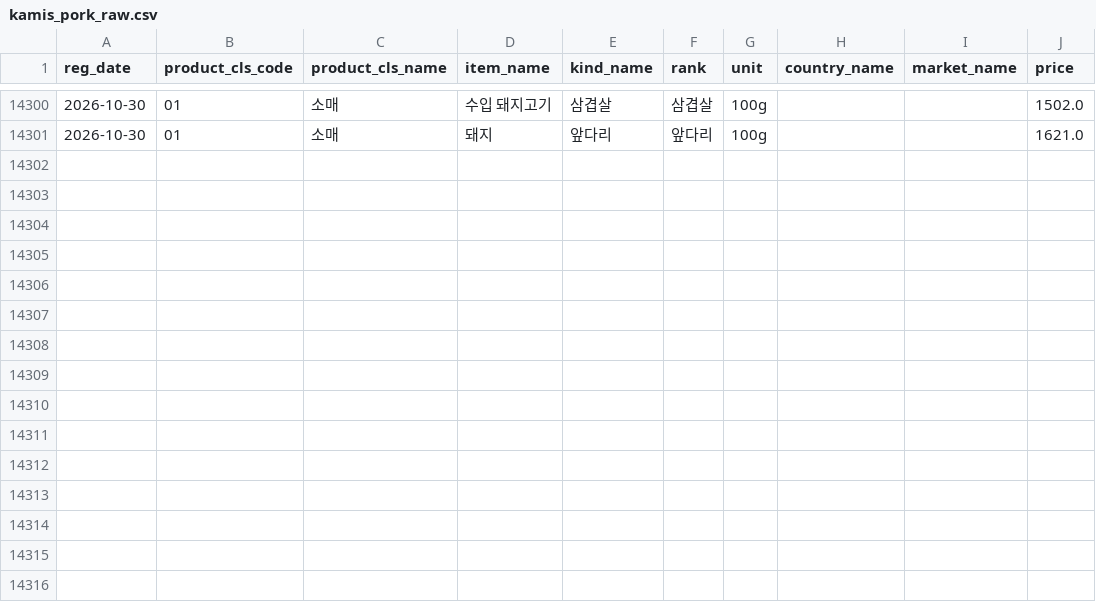
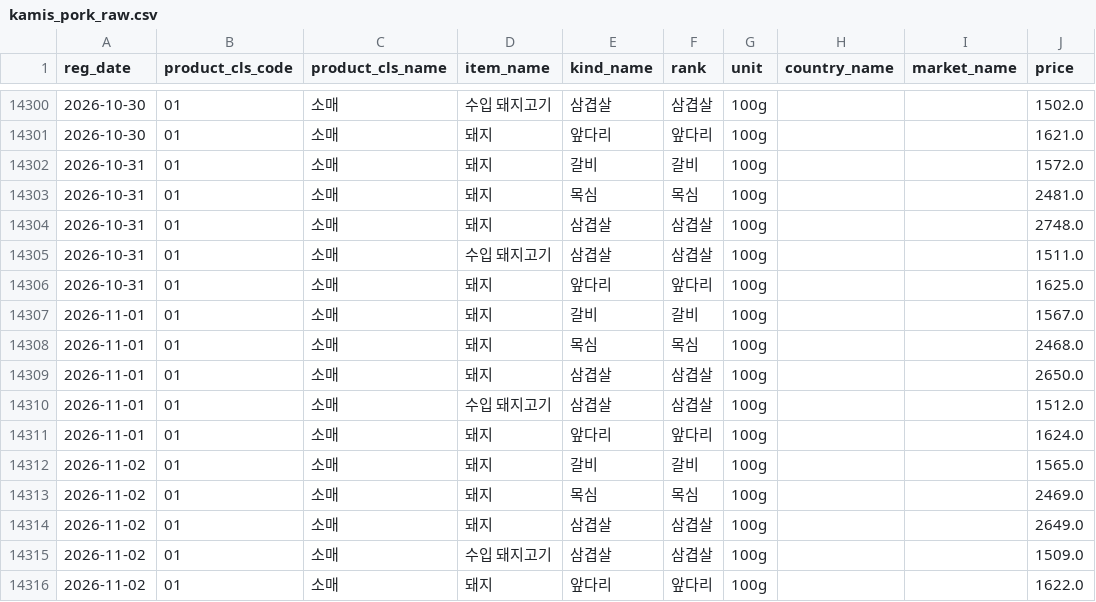
Before and after one commit to livedevgit-dev/Beef_Price_Model, a CSV file: data/0_raw/kamis_pork_raw.csv, drawn as a sheet; only a part is shown, gaps mark what is left out; the diff names each change by its address in the sheet, - before the commit and + after, or states it on an @@ line.

Commit message:
chore(data): pipeline OK [price-only] 2026-11-02 08:22

```diff
--- a/data/0_raw/kamis_pork_raw.csv
+++ b/data/0_raw/kamis_pork_raw.csv
+row 14302: 2026-10-31 | 01 | 소매 | 돼지 | 갈비 | 갈비 | 100g |  |  | 1572.0
+row 14303: 2026-10-31 | 01 | 소매 | 돼지 | 목심 | 목심 | 100g |  |  | 2481.0
+row 14304: 2026-10-31 | 01 | 소매 | 돼지 | 삼겹살 | 삼겹살 | 100g |  |  | 2748.0
+row 14305: 2026-10-31 | 01 | 소매 | 수입 돼지고기 | 삼겹살 | 삼겹살 | 100g |  |  | 1511.0
+row 14306: 2026-10-31 | 01 | 소매 | 돼지 | 앞다리 | 앞다리 | 100g |  |  | 1625.0
+row 14307: 2026-11-01 | 01 | 소매 | 돼지 | 갈비 | 갈비 | 100g |  |  | 1567.0
+row 14308: 2026-11-01 | 01 | 소매 | 돼지 | 목심 | 목심 | 100g |  |  | 2468.0
+row 14309: 2026-11-01 | 01 | 소매 | 돼지 | 삼겹살 | 삼겹살 | 100g |  |  | 2650.0
+row 14310: 2026-11-01 | 01 | 소매 | 수입 돼지고기 | 삼겹살 | 삼겹살 | 100g |  |  | 1512.0
+row 14311: 2026-11-01 | 01 | 소매 | 돼지 | 앞다리 | 앞다리 | 100g |  |  | 1624.0
+row 14312: 2026-11-02 | 01 | 소매 | 돼지 | 갈비 | 갈비 | 100g |  |  | 1565.0
+row 14313: 2026-11-02 | 01 | 소매 | 돼지 | 목심 | 목심 | 100g |  |  | 2469.0
+row 14314: 2026-11-02 | 01 | 소매 | 돼지 | 삼겹살 | 삼겹살 | 100g |  |  | 2649.0
+row 14315: 2026-11-02 | 01 | 소매 | 수입 돼지고기 | 삼겹살 | 삼겹살 | 100g |  |  | 1509.0
+row 14316: 2026-11-02 | 01 | 소매 | 돼지 | 앞다리 | 앞다리 | 100g |  |  | 1622.0
```
Also changed, not shown: data/2_dashboard/data_status.csv, 7 other files.
